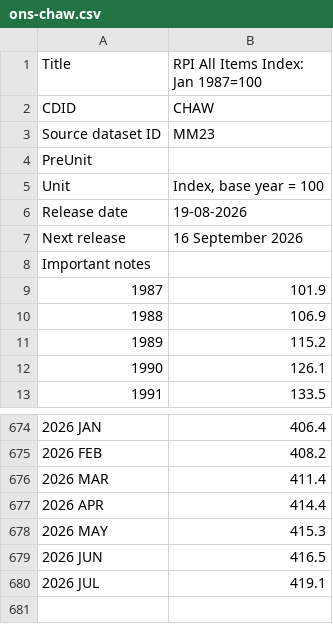
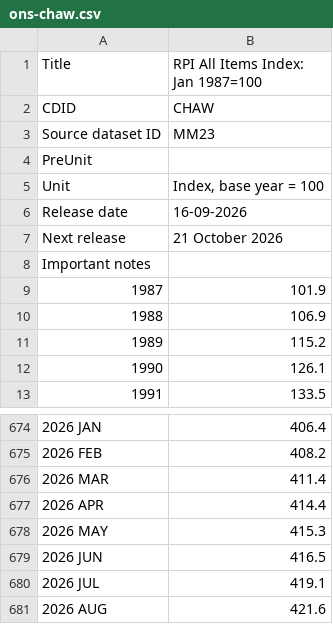
Before and after one commit to marcushowarth/fin-model, a CSV file: rpi/src/main/resources/eu/howarth/fin/rpi/ons-chaw.csv, drawn as a sheet; only a part is shown, gaps mark what is left out.

```diff
--- a/rpi/src/main/resources/eu/howarth/fin/rpi/ons-chaw.csv
+++ b/rpi/src/main/resources/eu/howarth/fin/rpi/ons-chaw.csv
@@ -5,4 +5,4 @@
 "Unit","Index, base year = 100"
-"Release date","19-08-2026"
-"Next release","16 September 2026"
+"Release date","16-09-2026"
+"Next release","21 October 2026"
 "Important notes",
@@ -680 +680,2 @@
 "2026 JUL","419.1"
+"2026 AUG","421.6"
```
